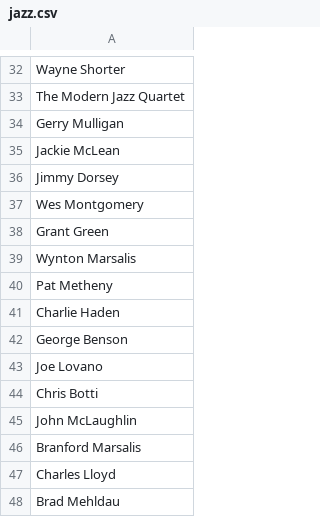
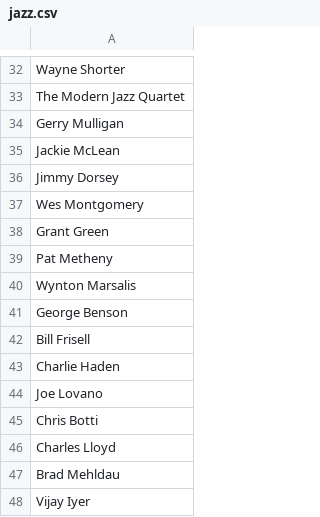
Before and after one commit to YuLiang029/Music-Genre-Exploration, a CSV file: original_genre_artist_from_all_music/jazz.csv, drawn as a sheet; only a part is shown, gaps mark what is left out.

Commit message:
add genre artist scraping functionaility

```diff
--- a/original_genre_artist_from_all_music/jazz.csv
+++ b/original_genre_artist_from_all_music/jazz.csv
@@ -38,11 +38,11 @@ Wes Montgomery
 Grant Green
+Pat Metheny
 Wynton Marsalis
-Pat Metheny
+George Benson
+Bill Frisell
 Charlie Haden
-George Benson
 Joe Lovano
 Chris Botti
-John McLaughlin
-Branford Marsalis
 Charles Lloyd
 Brad Mehldau
+Vijay Iyer
```
Also changed, not shown: original_genre_artist_from_all_music/blues.csv, original_genre_artist_from_all_music/electronic.csv, 8 other files.
